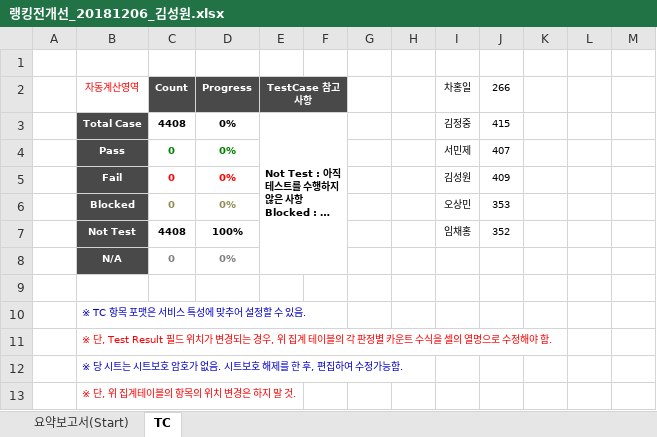
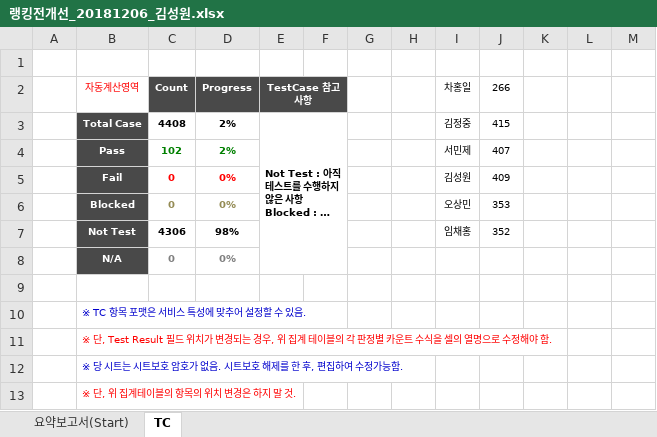
Before and after one commit to mp-qa/TC, an Excel workbook: 랭킹전개선_20181206_김성원.xlsx, sheet TC, drawn as a sheet; only a part is shown; long unchanged cells end in …; values as stored, in another font and other column widths than the file's, no borders; conditional formats not drawn; the diff covers the shown part only; the diff names each change by its address in the sheet, - before the commit and + after, or states it on an @@ line.

```diff
--- a/랭킹전개선_20181206_김성원.xlsx (sheet TC)
+++ b/랭킹전개선_20181206_김성원.xlsx (sheet TC)
-D3:D4 (Progress): 0%
+D3:D4 (Progress): 2%
-C4 (Count): 0
+C4 (Count): 102
-C7 (Count): 4408
+C7 (Count): 4306
-D7 (Progress): 100%
+D7 (Progress): 98%
```
Also changed, not shown: 102 edited cells elsewhere in this sheet.
